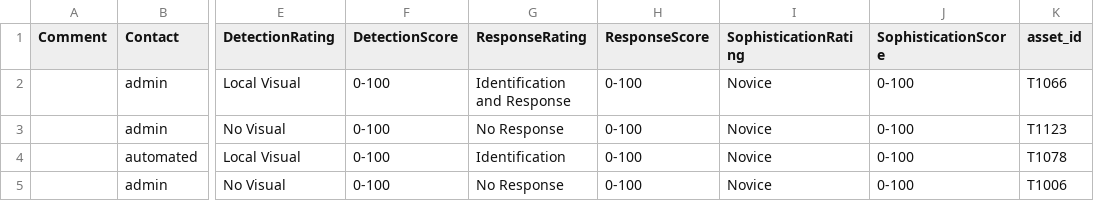
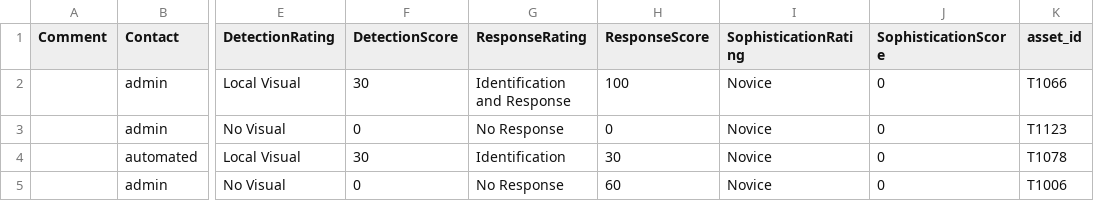
Before and after one commit to remg427/DarkFalcon, a CSV file: Lookups/df_rating_archive.csv, drawn as a sheet; only a part is shown, gaps mark what is left out; the diff names each change by its address in the sheet, - before the commit and + after, or states it on an @@ line.

Commit message:
Update df_rating_archive.csv

```diff
--- a/Lookups/df_rating_archive.csv
+++ b/Lookups/df_rating_archive.csv
-F2 (DetectionScore): 0-100
+F2 (DetectionScore): 30
-H2 (ResponseScore): 0-100
+H2 (ResponseScore): 100
-J2:J5 (SophisticationScore): 0-100
+J2:J5 (SophisticationScore): 0
-F3 (DetectionScore): 0-100
+F3 (DetectionScore): 0
-H3 (ResponseScore): 0-100
+H3 (ResponseScore): 0
-F4 (DetectionScore): 0-100
+F4 (DetectionScore): 30
-H4 (ResponseScore): 0-100
+H4 (ResponseScore): 30
-F5 (DetectionScore): 0-100
+F5 (DetectionScore): 0
-H5 (ResponseScore): 0-100
+H5 (ResponseScore): 60
```
